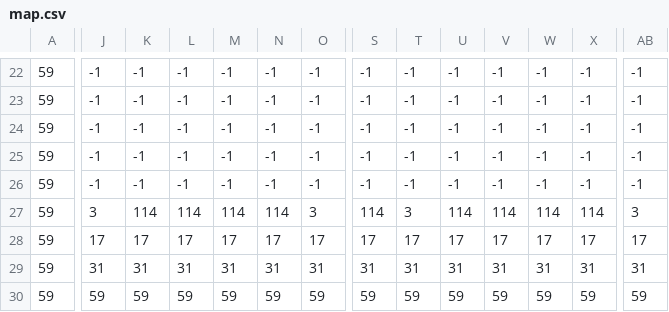
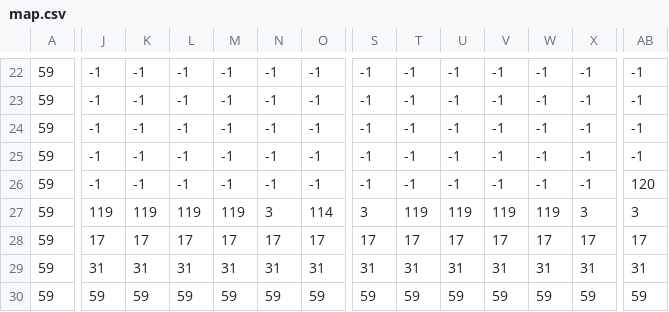
Before and after one commit to detiuaveiro/tpj-102536-102778, a CSV file: maps/2/map.csv, drawn as a sheet; only a part is shown, gaps mark what is left out; the diff covers the shown part only; the diff names each change by its address in the sheet, - before the commit and + after, or states it on an @@ line.

```diff
--- a/maps/2/map.csv
+++ b/maps/2/map.csv
-AB26: -1
+AB26: 120
-J27: 3
+J27: 119
-K27: 114
+K27: 119
-L27: 114
+L27: 119
-M27: 114
+M27: 119
-N27: 114
+N27: 3
-O27: 3
+O27: 114
-S27: 114
+S27: 3
-T27: 3
+T27: 119
-U27: 114
+U27: 119
-V27: 114
+V27: 119
-W27: 114
+W27: 119
-X27: 114
+X27: 3
```
Also changed, not shown: 33 edited cells elsewhere in this file, 29 other files.
